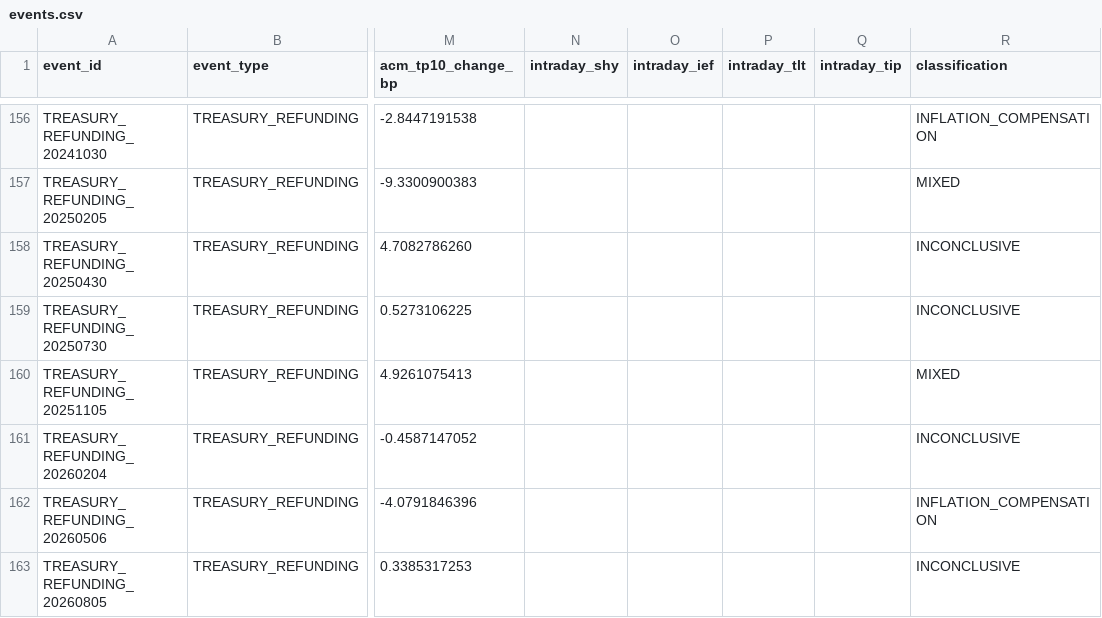
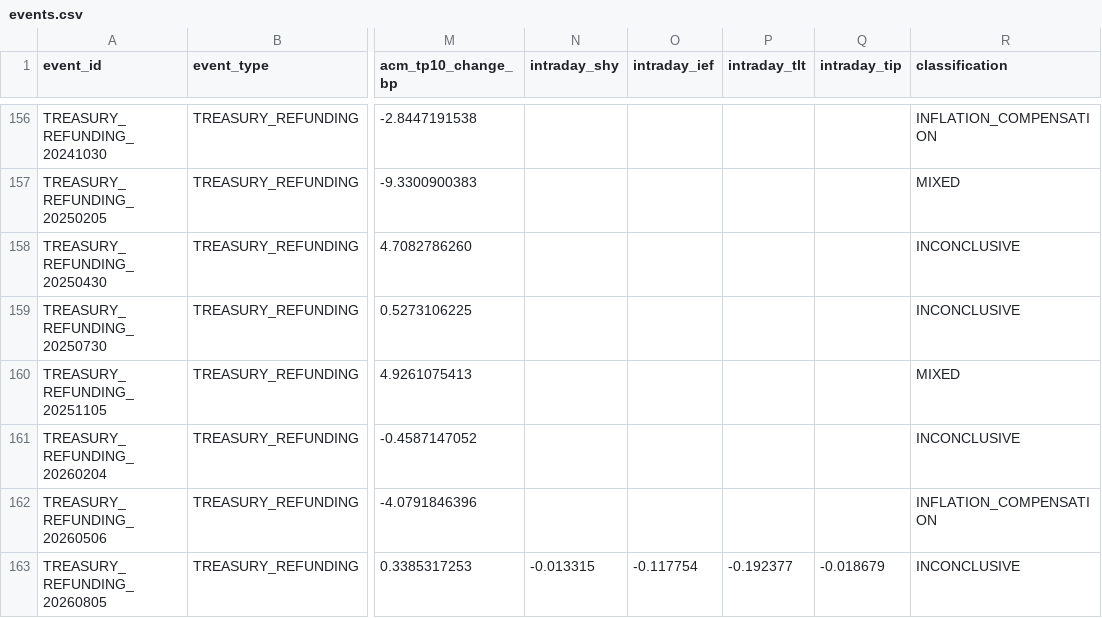
Before and after one commit to Sellina95/Evidence-and-Mechanisms, a CSV file: cases/CASE-002-us-10y-yield-mechanisms/validation/event_identification_v0/events.csv, drawn as a sheet; only a part is shown, gaps mark what is left out; the diff covers the shown part only; the diff names each change by its address in the sheet, - before the commit and + after, or states it on an @@ line.

```diff
--- a/cases/CASE-002-us-10y-yield-mechanisms/validation/event_identification_v0/events.csv
+++ b/cases/CASE-002-us-10y-yield-mechanisms/validation/event_identification_v0/events.csv
-N163 (intraday_shy): (empty)
+N163 (intraday_shy): -0.013315
-O163 (intraday_ief): (empty)
+O163 (intraday_ief): -0.117754
-P163 (intraday_tlt): (empty)
+P163 (intraday_tlt): -0.192377
-Q163 (intraday_tip): (empty)
+Q163 (intraday_tip): -0.018679
```
Also changed, not shown: 31 edited cells elsewhere in this file, 5 other files.
